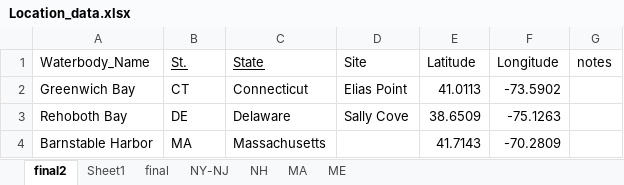
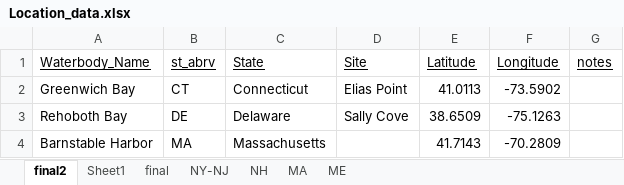
Before and after one commit to RMORSEcode/Calculator, an Excel workbook: Location_data.xlsx, sheet final2, drawn as a sheet; only a part is shown; values as stored, in another font and other column widths than the file's, no borders; the diff names each change by its address in the sheet, - before the commit and + after, or states it on an @@ line.

```diff
--- a/Location_data.xlsx (sheet final2)
+++ b/Location_data.xlsx (sheet final2)
-A1 underline: off
+A1 underline: on
-B1: St.
+B1: st_abrv
-D1:G1 underline: off
+D1:G1 underline: on
```
Also changed, not shown: 11 other files.
